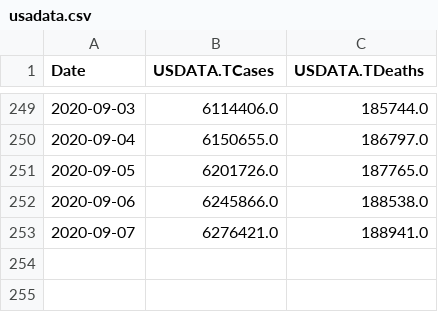
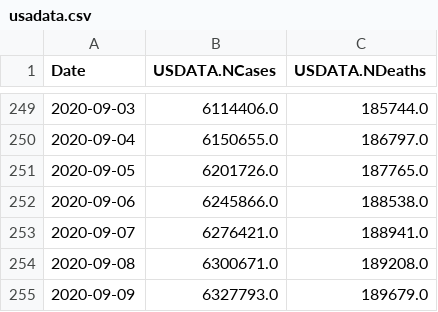
Before and after one commit to freemanbach/Python, a CSV file: python3/examples/usadata.csv, drawn as a sheet; only a part is shown, gaps mark what is left out; the diff names each change by its address in the sheet, - before the commit and + after, or states it on an @@ line.

Commit message:
Added new dataset

```diff
--- a/python3/examples/usadata.csv
+++ b/python3/examples/usadata.csv
-B1: USDATA.TCases
+B1: USDATA.NCases
-C1: USDATA.TDeaths
+C1: USDATA.NDeaths
+row 254: 2020-09-08 | 6300671.0 | 189208.0
+row 255: 2020-09-09 | 6327793.0 | 189679.0
```
Also changed, not shown: python3/examples/usdata.csv.
